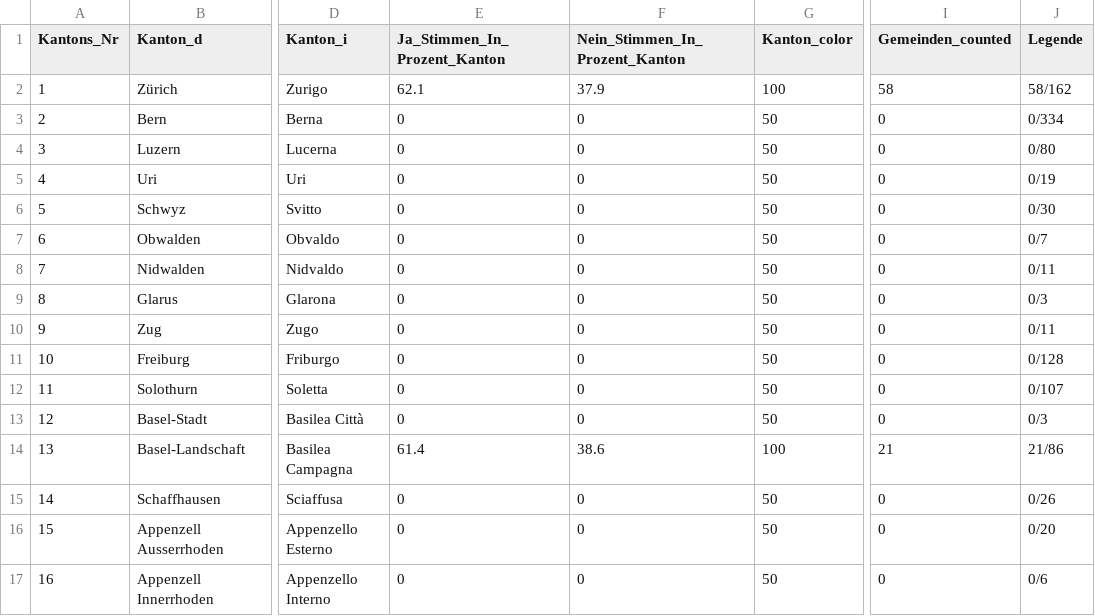
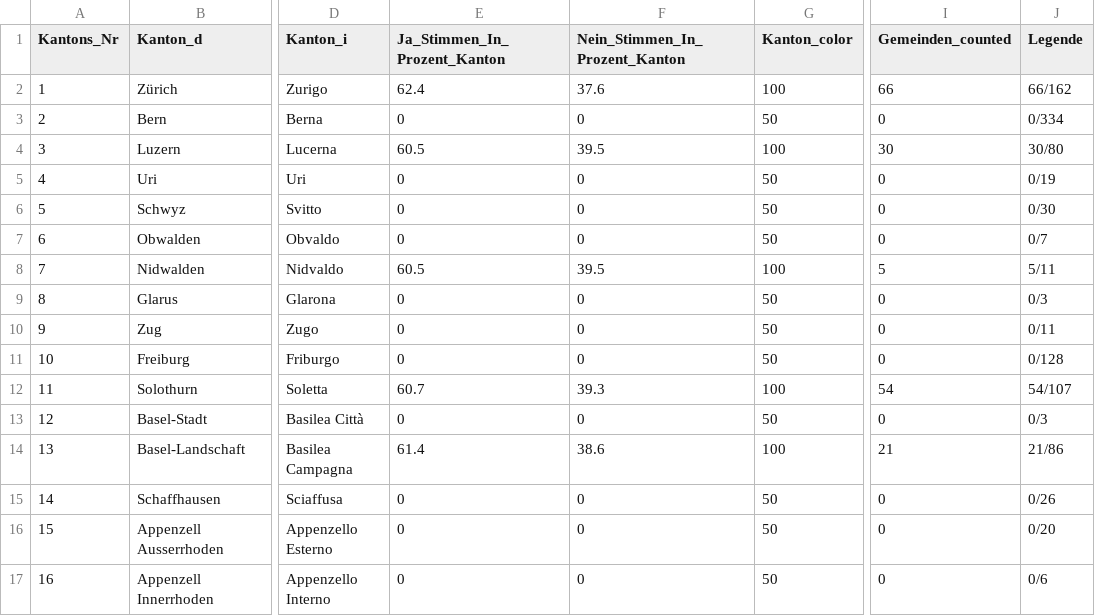
Before and after one commit to awp-finanznachrichten/lena_november2021, a CSV file: Output/Covid_dw_kantone.csv, drawn as a sheet; only a part is shown, gaps mark what is left out; the diff covers the shown part only; the diff names each change by its address in the sheet, - before the commit and + after, or states it on an @@ line.

```diff
--- a/Output/Covid_dw_kantone.csv
+++ b/Output/Covid_dw_kantone.csv
-E2 (Ja_Stimmen_In_Prozent_Kanton): 62.1
+E2 (Ja_Stimmen_In_Prozent_Kanton): 62.4
-F2 (Nein_Stimmen_In_Prozent_Kanton): 37.9
+F2 (Nein_Stimmen_In_Prozent_Kanton): 37.6
-I2 (Gemeinden_counted): 58
+I2 (Gemeinden_counted): 66
-J2 (Legende): 58/162
+J2 (Legende): 66/162
-E4 (Ja_Stimmen_In_Prozent_Kanton): 0
+E4 (Ja_Stimmen_In_Prozent_Kanton): 60.5
-F4 (Nein_Stimmen_In_Prozent_Kanton): 0
+F4 (Nein_Stimmen_In_Prozent_Kanton): 39.5
-G4 (Kanton_color): 50
+G4 (Kanton_color): 100
-I4 (Gemeinden_counted): 0
+I4 (Gemeinden_counted): 30
-J4 (Legende): 0/80
+J4 (Legende): 30/80
-E8 (Ja_Stimmen_In_Prozent_Kanton): 0
+E8 (Ja_Stimmen_In_Prozent_Kanton): 60.5
-F8 (Nein_Stimmen_In_Prozent_Kanton): 0
+F8 (Nein_Stimmen_In_Prozent_Kanton): 39.5
-G8 (Kanton_color): 50
+G8 (Kanton_color): 100
-I8 (Gemeinden_counted): 0
+I8 (Gemeinden_counted): 5
-J8 (Legende): 0/11
+J8 (Legende): 5/11
-E12 (Ja_Stimmen_In_Prozent_Kanton): 0
+E12 (Ja_Stimmen_In_Prozent_Kanton): 60.7
-F12 (Nein_Stimmen_In_Prozent_Kanton): 0
+F12 (Nein_Stimmen_In_Prozent_Kanton): 39.3
-G12 (Kanton_color): 50
+G12 (Kanton_color): 100
-I12 (Gemeinden_counted): 0
+I12 (Gemeinden_counted): 54
-J12 (Legende): 0/107
+J12 (Legende): 54/107
```
Also changed, not shown: 19 edited cells elsewhere in this file, Output/Justiz_dw_kantone.csv, Output/Pflege_dw_kantone.csv, 18 other files.
